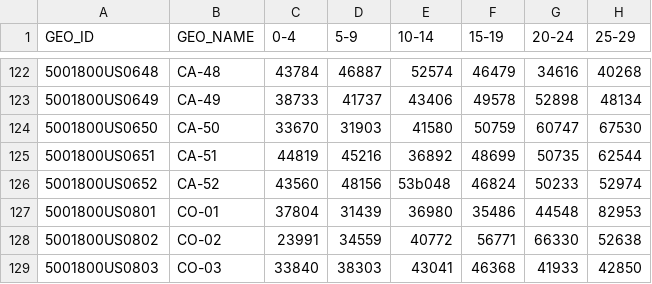
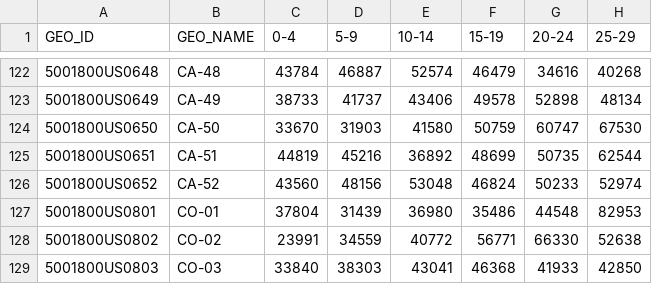
Before and after one commit to PolicyEngine/us-congressional-districts, a CSV file: data/input/demographics/age.csv, drawn as a sheet; only a part is shown, gaps mark what is left out; the diff names each change by its address in the sheet, - before the commit and + after, or states it on an @@ line.

Commit message:
ensure age data is numeric

```diff
--- a/data/input/demographics/age.csv
+++ b/data/input/demographics/age.csv
-E126 (10-14): 53b048
+E126 (10-14): 53048
```
Also changed, not shown: 1 other file.
